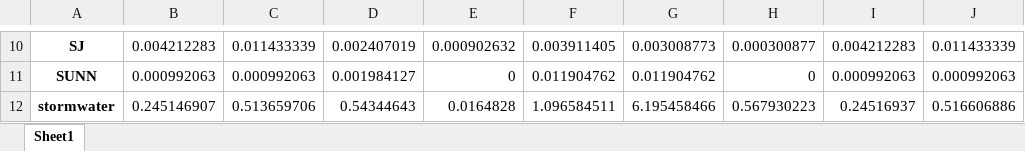
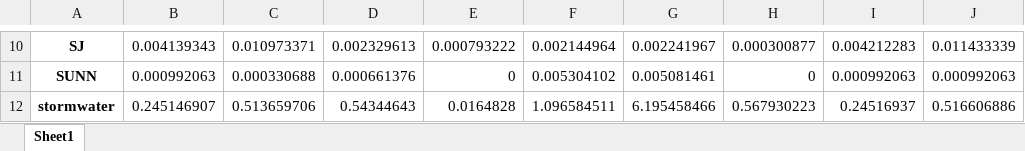
Before and after one commit to rustychris/microplastic_sfbay, an Excel workbook: loads/plastic_loads-7classes-v03.xlsx, sheet Sheet1, drawn as a sheet; only a part is shown, gaps mark what is left out; values as stored, in another font and other column widths than the file's, no borders; the diff covers the shown part only; the diff names each change by its address in the sheet, - before the commit and + after, or states it on an @@ line.

```diff
--- a/loads/plastic_loads-7classes-v03.xlsx (sheet Sheet1)
+++ b/loads/plastic_loads-7classes-v03.xlsx (sheet Sheet1)
-B10: 0.004212283
+B10: 0.004139343
-C10: 0.011433339
+C10: 0.010973371
-D10: 0.002407019
+D10: 0.002329613
-E10: 0.000902632
+E10: 0.000793222
-F10: 0.003911405
+F10: 0.002144964
-G10: 0.003008773
+G10: 0.002241967
-C11: 0.000992063
+C11: 0.000330688
-D11: 0.001984127
+D11: 0.000661376
-F11: 0.011904762
+F11: 0.005304102
-G11: 0.011904762
+G11: 0.005081461
```
Also changed, not shown: 31 edited cells elsewhere in this sheet, 4 other files.
